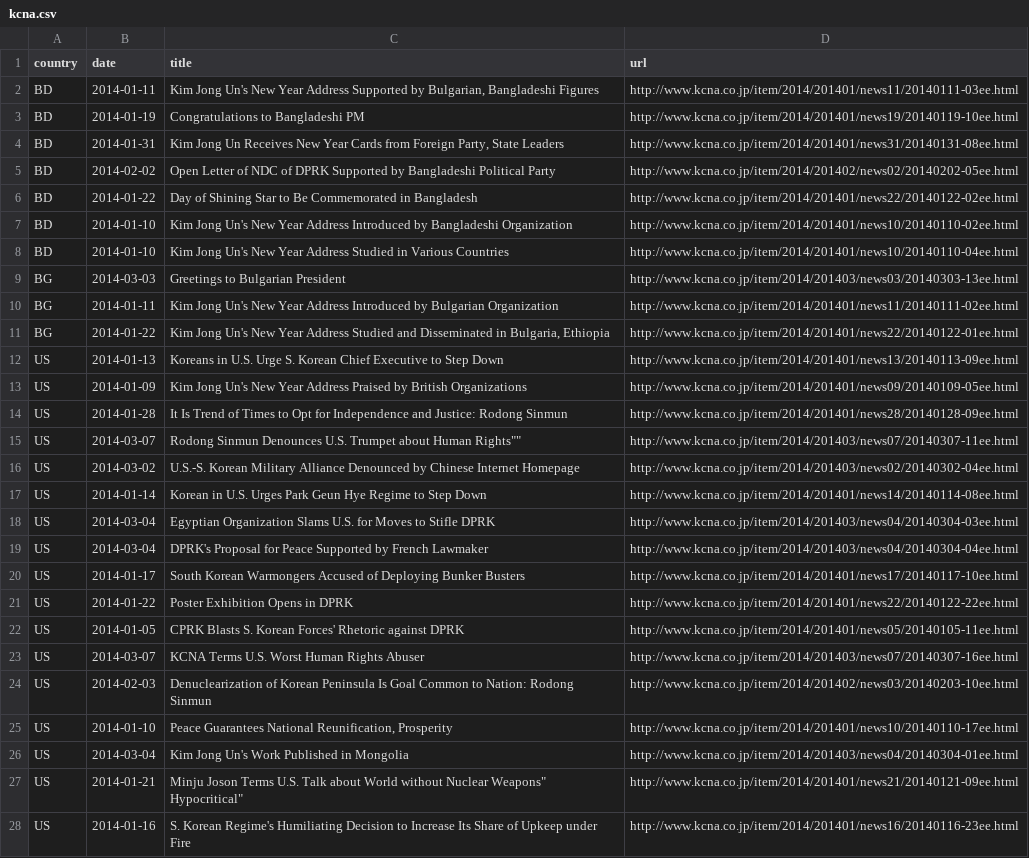
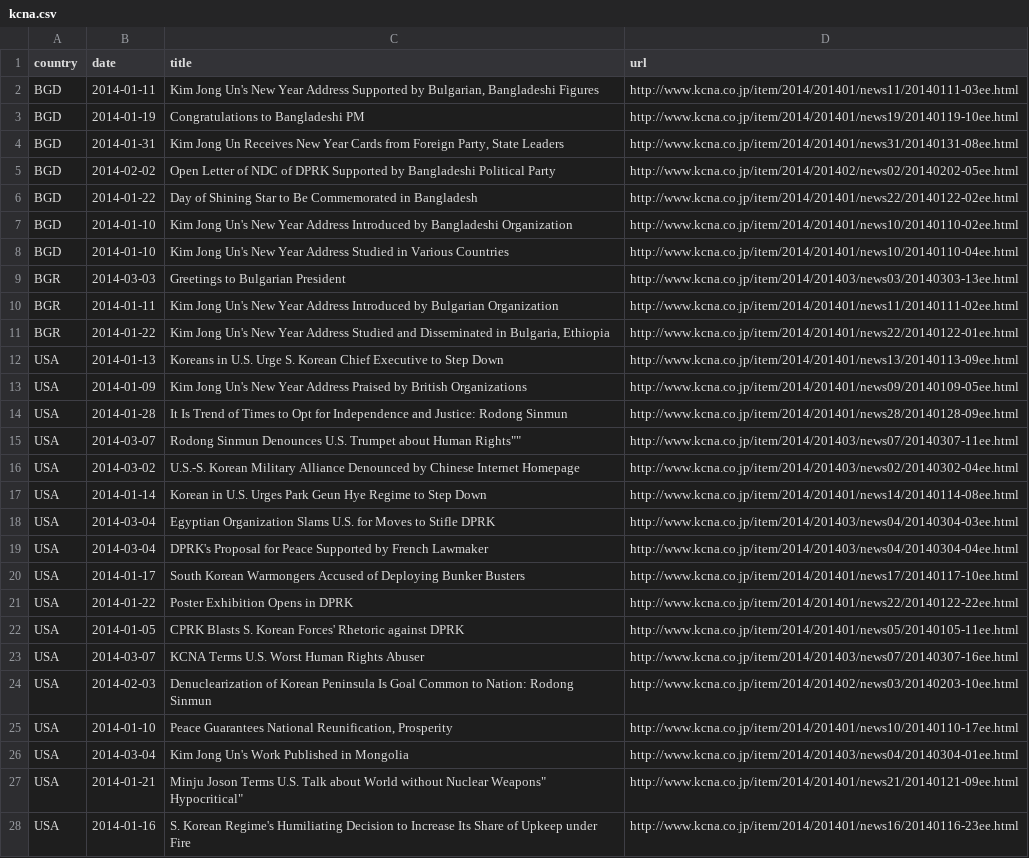
Before and after one commit to jfallisg/nkir, a CSV file: src/reporters/reporter_kcna/nk_mention_map/data/kcna.csv, drawn as a sheet; only a part is shown; the diff covers the shown part only; the diff names each change by its address in the sheet, - before the commit and + after, or states it on an @@ line.

Commit message:
countries are colored by country code; swapped country codes with admin3 instead of admin2

```diff
--- a/src/reporters/reporter_kcna/nk_mention_map/data/kcna.csv
+++ b/src/reporters/reporter_kcna/nk_mention_map/data/kcna.csv
-A2:A8 (country): BD
+A2:A8 (country): BGD
-A9:A11 (country): BG
+A9:A11 (country): BGR
-A12:A28 (country): US
+A12:A28 (country): USA
```
Also changed, not shown: 48 edited cells elsewhere in this file, 3 other files.
